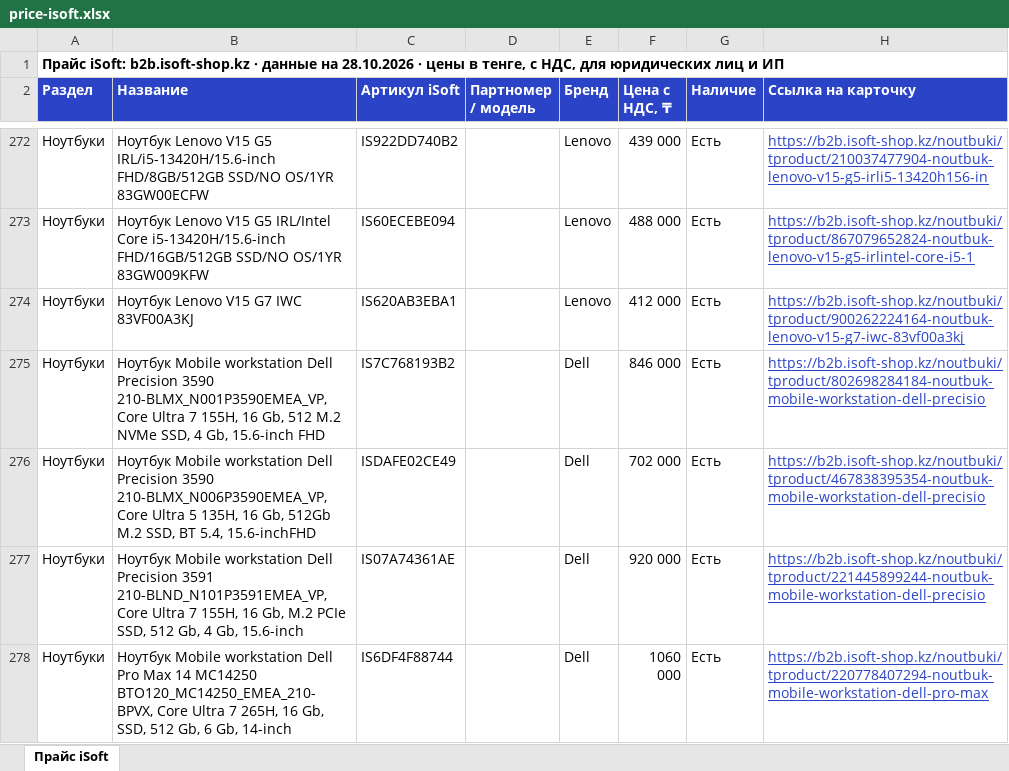
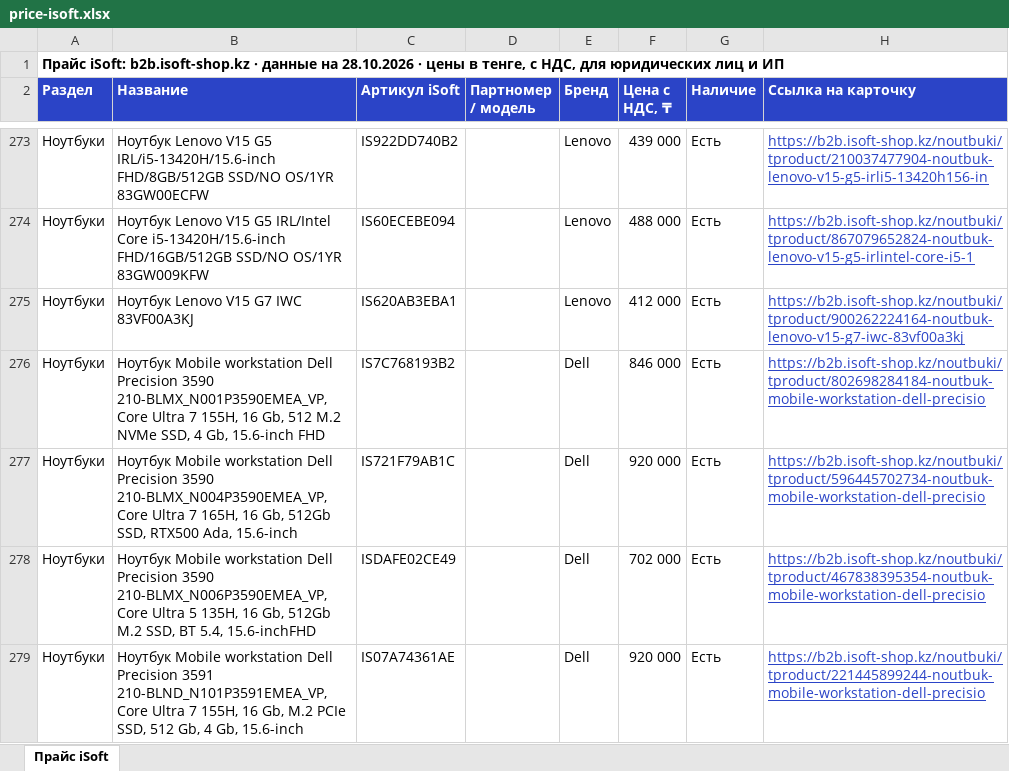
Before and after one commit to askhatjuve-ops/isoft-search, an Excel workbook: price-isoft.xlsx, sheet Прайс iSoft, drawn as a sheet; only a part is shown, gaps mark what is left out; the shorter side is filled out with more unchanged rows; values as stored, in another font and other column widths than the file's, no borders; the diff covers the shown part only; the diff names each change by its address in the sheet, - before the commit and + after, or states it on an @@ line.

```diff
--- a/price-isoft.xlsx (sheet Прайс iSoft)
+++ b/price-isoft.xlsx (sheet Прайс iSoft)
+row 277: Ноутбуки | Ноутбук Mobile workstation Dell Precision 3590 210-BLMX_N004P3590EMEA_VP, Core Ultra 7 165H, 16 Gb, 512Gb SSD, RTX500 Ada, 15.6-inch | IS721F79AB1C |  | Dell | 920 000 | Есть | https://b2b.isoft-shop.kz/noutbuki/tproduct/596445702734-noutbuk-mobile-workstation-dell-precisio
```
Also changed, not shown: 28 added rows, 7 removed rows and 9 edited cells elsewhere in this sheet, 5 other files.
